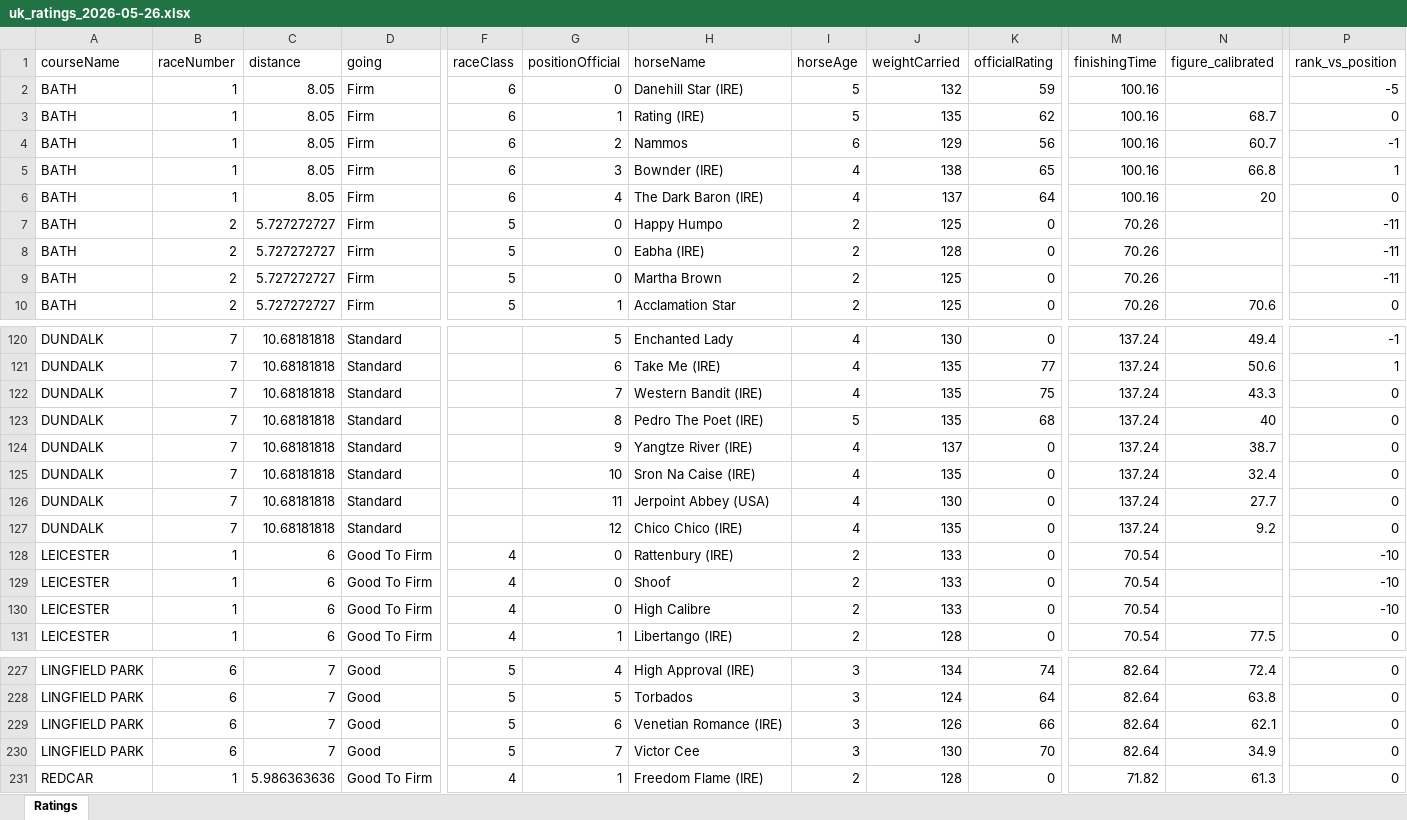
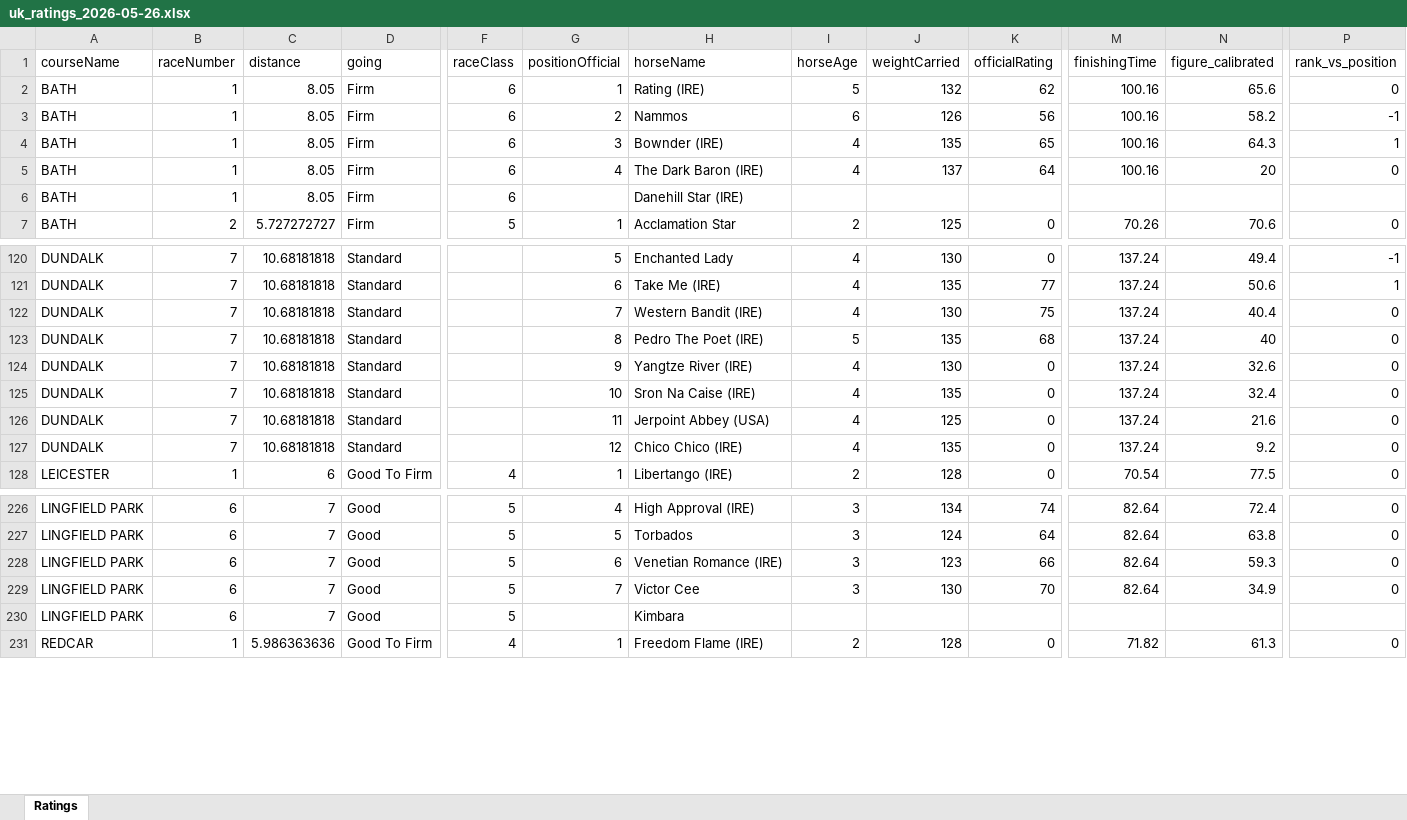
Before and after one commit to tomwilson41986/racing-speed-figures, an Excel workbook: output/daily_ratings/uk_ratings_2026-05-26.xlsx, sheet Ratings, drawn as a sheet; only a part is shown, gaps mark what is left out; values as stored, in another font and other column widths than the file's, no borders; removed rows and columns are numbered as before the commit, all else as after; rows hold the shown columns only; the diff covers the shown part only; the diff names each change by its address in the sheet, - before the commit and + after, or states it on an @@ line.

```diff
--- a/output/daily_ratings/uk_ratings_2026-05-26.xlsx (sheet Ratings)
+++ b/output/daily_ratings/uk_ratings_2026-05-26.xlsx (sheet Ratings)
-row 2: BATH | 1 | 8.05 | Firm | 6 | 0 | Danehill Star (IRE) | 5 | 132 | 59 | 100.16 |  | -5
-J2 (weightCarried): 135
+J2 (weightCarried): 132
-N2 (figure_calibrated): 68.7
+N2 (figure_calibrated): 65.6
-J3 (weightCarried): 129
+J3 (weightCarried): 126
-N3 (figure_calibrated): 60.7
+N3 (figure_calibrated): 58.2
-J4 (weightCarried): 138
+J4 (weightCarried): 135
-N4 (figure_calibrated): 66.8
+N4 (figure_calibrated): 64.3
-row 7: BATH | 2 | 5.727272727 | Firm | 5 | 0 | Happy Humpo | 2 | 125 | 0 | 70.26 |  | -11
-B6 (raceNumber): 2
+B6 (raceNumber): 1
-C6 (distance): 5.727272727
+C6 (distance): 8.05
-F6 (raceClass): 5
+F6 (raceClass): 6
-G6 (positionOfficial): 0
+G6 (positionOfficial): (empty)
-H6 (horseName): Eabha (IRE)
+H6 (horseName): Danehill Star (IRE)
-I6 (horseAge): 2
+I6 (horseAge): (empty)
-J6 (weightCarried): 128
+J6 (weightCarried): (empty)
-K6 (officialRating): 0
+K6 (officialRating): (empty)
-M6 (finishingTime): 70.26
+M6 (finishingTime): (empty)
-P6 (rank_vs_position): -11
+P6 (rank_vs_position): (empty)
-row 9: BATH | 2 | 5.727272727 | Firm | 5 | 0 | Martha Brown | 2 | 125 | 0 | 70.26 |  | -11
-J122 (weightCarried): 135
+J122 (weightCarried): 130
-N122 (figure_calibrated): 43.3
+N122 (figure_calibrated): 40.4
-J124 (weightCarried): 137
+J124 (weightCarried): 130
-N124 (figure_calibrated): 38.7
+N124 (figure_calibrated): 32.6
-J126 (weightCarried): 130
+J126 (weightCarried): 125
-N126 (figure_calibrated): 27.7
+N126 (figure_calibrated): 21.6
-row 128: LEICESTER | 1 | 6 | Good To Firm | 4 | 0 | Rattenbury (IRE) | 2 | 133 | 0 | 70.54 |  | -10
-row 129: LEICESTER | 1 | 6 | Good To Firm | 4 | 0 | Shoof | 2 | 133 | 0 | 70.54 |  | -10
-row 130: LEICESTER | 1 | 6 | Good To Firm | 4 | 0 | High Calibre | 2 | 133 | 0 | 70.54 |  | -10
-J228 (weightCarried): 126
+J228 (weightCarried): 123
-N228 (figure_calibrated): 62.1
+N228 (figure_calibrated): 59.3
+row 230: LINGFIELD PARK | 6 | 7 | Good | 5 |  | Kimbara
```
Also changed, not shown: 16 added rows, 11 removed rows and 240 edited cells elsewhere in this sheet, 3 other files.
